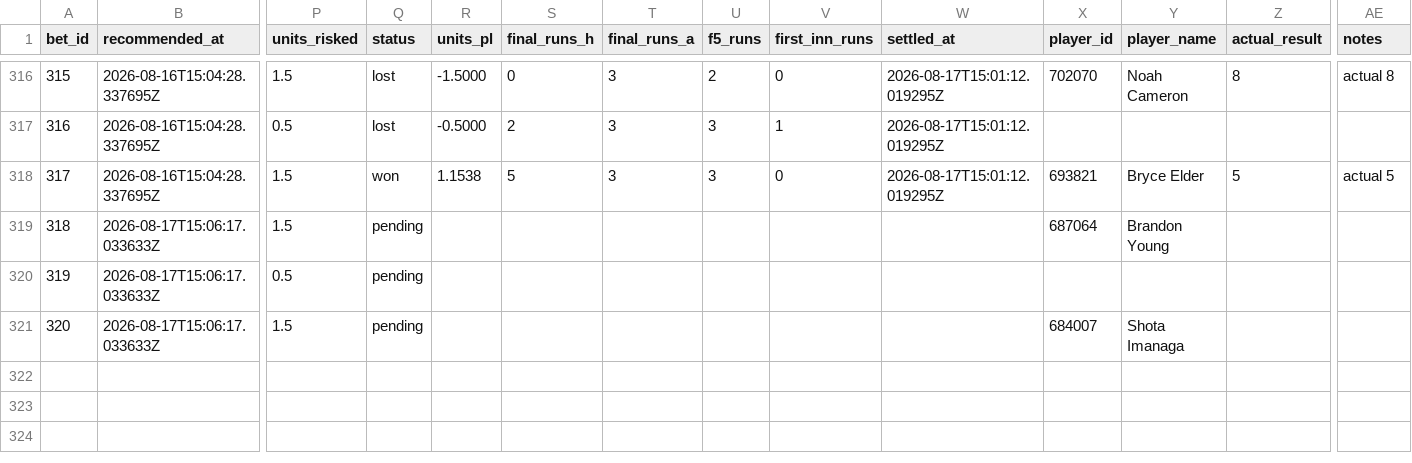
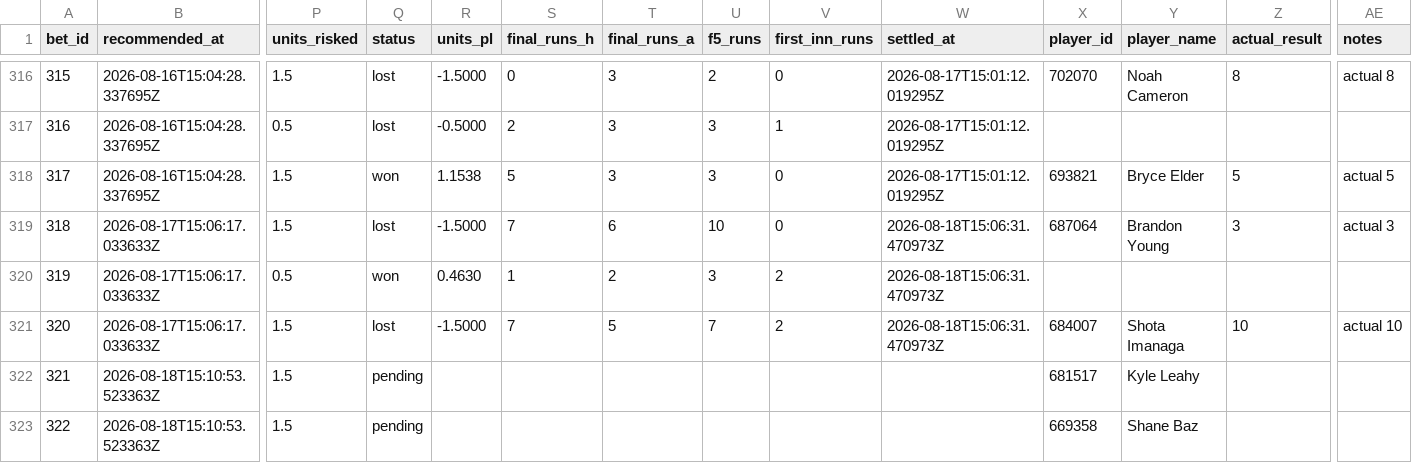
Before and after one commit to Scottguts/mlb-sharp, a CSV file: mlb_data/bet_log.csv, drawn as a sheet; only a part is shown, gaps mark what is left out; rows hold the shown columns only; the diff names each change by its address in the sheet, - before the commit and + after, or states it on an @@ line.

```diff
--- a/mlb_data/bet_log.csv
+++ b/mlb_data/bet_log.csv
-Q319 (status): pending
+Q319 (status): lost
-R319 (units_pl): (empty)
+R319 (units_pl): -1.5000
-S319 (final_runs_h): (empty)
+S319 (final_runs_h): 7
-T319 (final_runs_a): (empty)
+T319 (final_runs_a): 6
-U319 (f5_runs): (empty)
+U319 (f5_runs): 10
-V319 (first_inn_runs): (empty)
+V319 (first_inn_runs): 0
-W319:W321 (settled_at): (empty)
+W319:W321 (settled_at): 2026-08-18T15:06:31.470973Z
-Z319 (actual_result): (empty)
+Z319 (actual_result): 3
-AE319 (notes): (empty)
+AE319 (notes): actual 3
-Q320 (status): pending
+Q320 (status): won
-R320 (units_pl): (empty)
+R320 (units_pl): 0.4630
-S320 (final_runs_h): (empty)
+S320 (final_runs_h): 1
-T320 (final_runs_a): (empty)
+T320 (final_runs_a): 2
-U320 (f5_runs): (empty)
+U320 (f5_runs): 3
-V320:V321 (first_inn_runs): (empty)
+V320:V321 (first_inn_runs): 2
-Q321 (status): pending
+Q321 (status): lost
-R321 (units_pl): (empty)
+R321 (units_pl): -1.5000
-S321 (final_runs_h): (empty)
+S321 (final_runs_h): 7
-T321 (final_runs_a): (empty)
+T321 (final_runs_a): 5
-U321 (f5_runs): (empty)
+U321 (f5_runs): 7
-Z321 (actual_result): (empty)
+Z321 (actual_result): 10
-AE321 (notes): (empty)
+AE321 (notes): actual 10
+row 322: 321 | 2026-08-18T15:10:53.523363Z | 1.5 | pending |  |  |  |  |  |  | 681517 | Kyle Leahy
+row 323: 322 | 2026-08-18T15:10:53.523363Z | 1.5 | pending |  |  |  |  |  |  | 669358 | Shane Baz
```
Also changed, not shown: mlb_data/prop_paper_log.csv, 24 other files.
